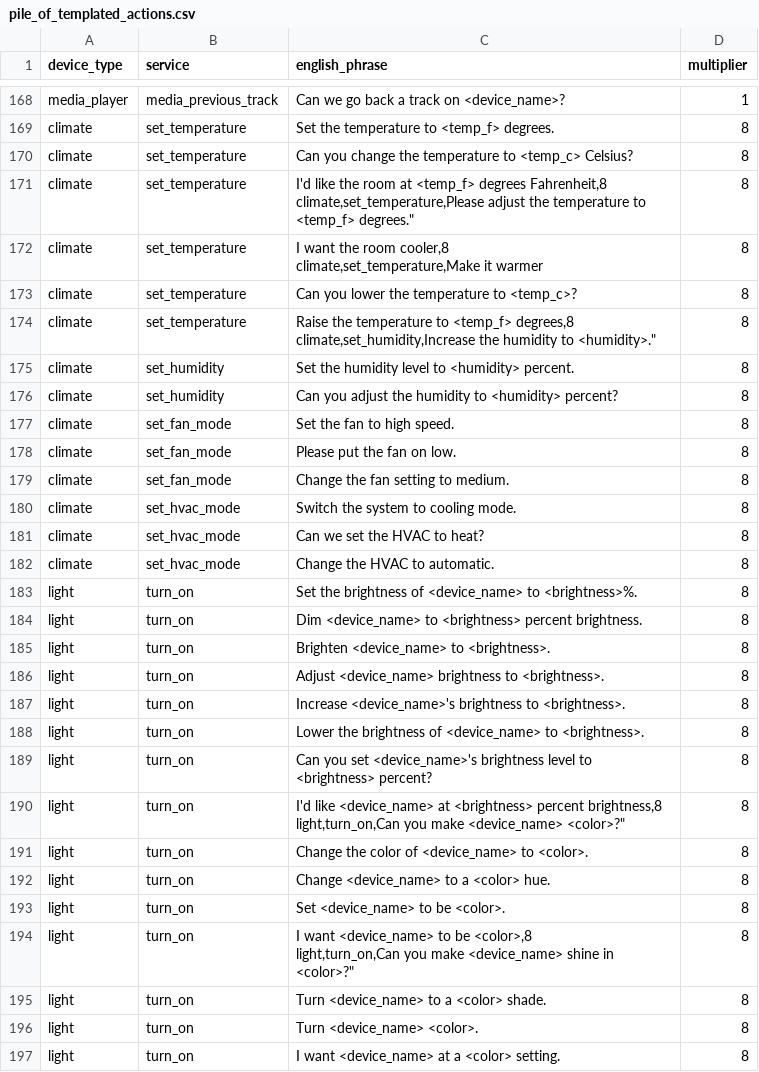
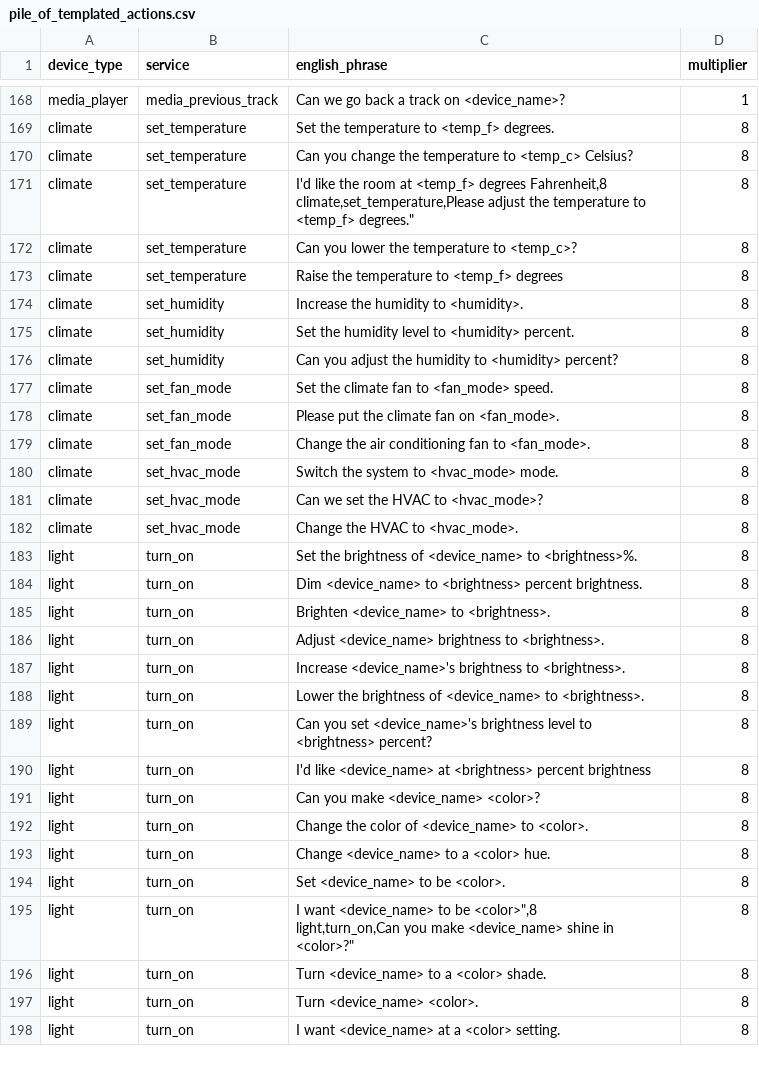
Before and after one commit to acon96/home-llm, a CSV file: data/piles/pile_of_templated_actions.csv, drawn as a sheet; only a part is shown, gaps mark what is left out.

Commit message:
fix dataset generation

```diff
--- a/data/piles/pile_of_templated_actions.csv
+++ b/data/piles/pile_of_templated_actions.csv
@@ -181,15 +181,13 @@ climate,set_temperature,"I'd like the room at <temp_f> degrees Fahrenheit,8
 climate,set_temperature,"Please adjust the temperature to <temp_f> degrees.",8
-climate,set_temperature,"I want the room cooler,8
-climate,set_temperature,"Make it warmer,8
 climate,set_temperature,"Can you lower the temperature to <temp_c>?",8
-climate,set_temperature,"Raise the temperature to <temp_f> degrees,8
-climate,set_humidity,"Increase the humidity to <humidity>.",8
+climate,set_temperature,"Raise the temperature to <temp_f> degrees",8
+climate,set_humidity,"Increase the humidity to <humidity>.",8
 climate,set_humidity,"Set the humidity level to <humidity> percent.",8
 climate,set_humidity,"Can you adjust the humidity to <humidity> percent?",8
-climate,set_fan_mode,"Set the fan to high speed.",8
-climate,set_fan_mode,"Please put the fan on low.",8
-climate,set_fan_mode,"Change the fan setting to medium.",8
-climate,set_hvac_mode,"Switch the system to cooling mode.",8
-climate,set_hvac_mode,"Can we set the HVAC to heat?",8
-climate,set_hvac_mode,"Change the HVAC to automatic.",8
+climate,set_fan_mode,"Set the climate fan to <fan_mode> speed.",8
+climate,set_fan_mode,"Please put the climate fan on <fan_mode>.",8
+climate,set_fan_mode,"Change the air conditioning fan to <fan_mode>.",8
+climate,set_hvac_mode,"Switch the system to <hvac_mode> mode.",8
+climate,set_hvac_mode,"Can we set the HVAC to <hvac_mode>?",8
+climate,set_hvac_mode,"Change the HVAC to <hvac_mode>.",8
 light,turn_on,"Set the brightness of <device_name> to <brightness>%.",8
@@ -201,4 +199,4 @@ light,turn_on,"Lower the brightness of <device_name> to <brightness>.",8
 light,turn_on,"Can you set <device_name>'s brightness level to <brightness> percent?",8
-light,turn_on,"I'd like <device_name> at <brightness> percent brightness,8
-light,turn_on,"Can you make <device_name> <color>?",8
+light,turn_on,"I'd like <device_name> at <brightness> percent brightness",8
+light,turn_on,"Can you make <device_name> <color>?",8
 light,turn_on,"Change the color of <device_name> to <color>.",8
@@ -206,4 +204,4 @@ light,turn_on,"Change <device_name> to a <color> hue.",8
 light,turn_on,"Set <device_name> to be <color>.",8
-light,turn_on,"I want <device_name> to be <color>,8
-light,turn_on,"Can you make <device_name> shine in <color>?",8
+light,turn_on,"I want <device_name> to be <color>"",8
+light,turn_on,"Can you make <device_name> shine in <color>?",8
 light,turn_on,"Turn <device_name> to a <color> shade.",8
```
Also changed, not shown: data/piles/pile_of_responses.csv, 1 other file.
